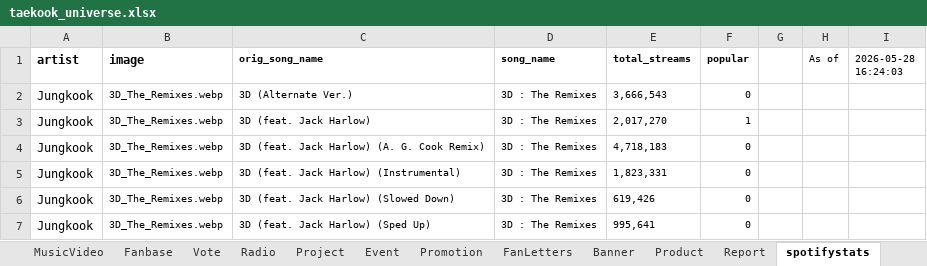
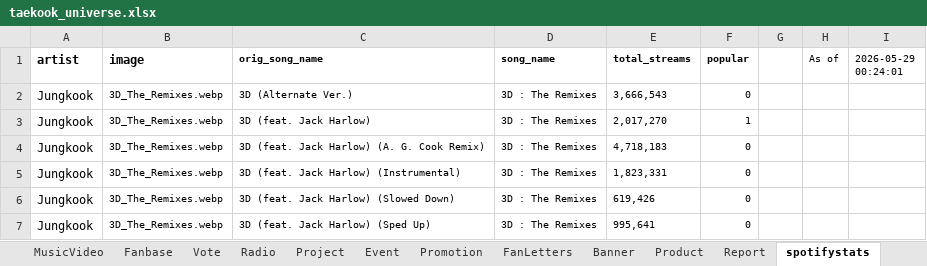
Before and after one commit to tetekoofm/taekookuniverse, an Excel workbook: taekook_universe.xlsx, sheet spotifystats, drawn as a sheet; only a part is shown; values as stored, in another font and other column widths than the file's, no borders; the diff names each change by its address in the sheet, - before the commit and + after, or states it on an @@ line.

```diff
--- a/taekook_universe.xlsx (sheet spotifystats)
+++ b/taekook_universe.xlsx (sheet spotifystats)
-I1: 2026-05-28 16:24:03
+I1: 2026-05-29 00:24:01
```
Also changed, not shown: 2 other files.
